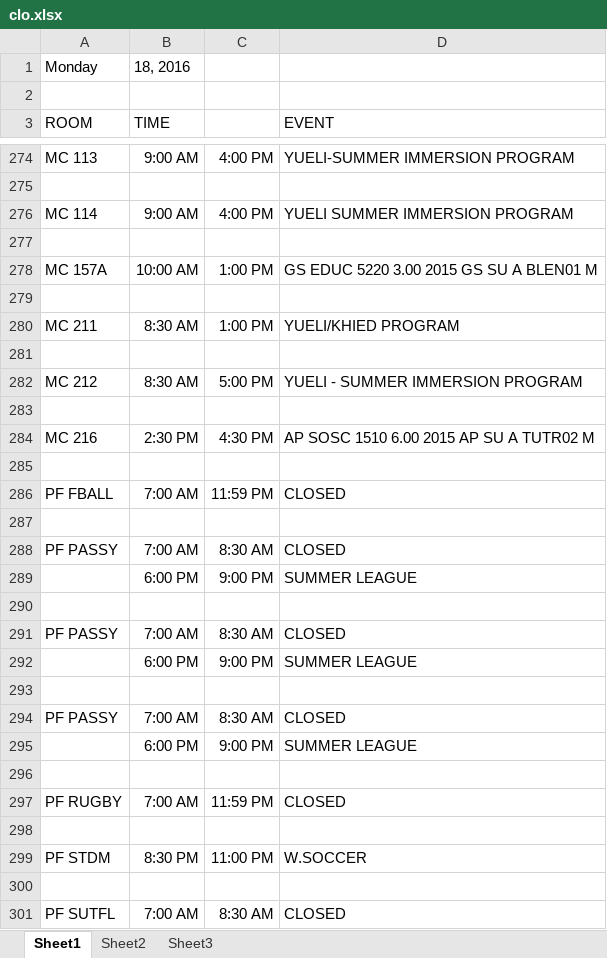
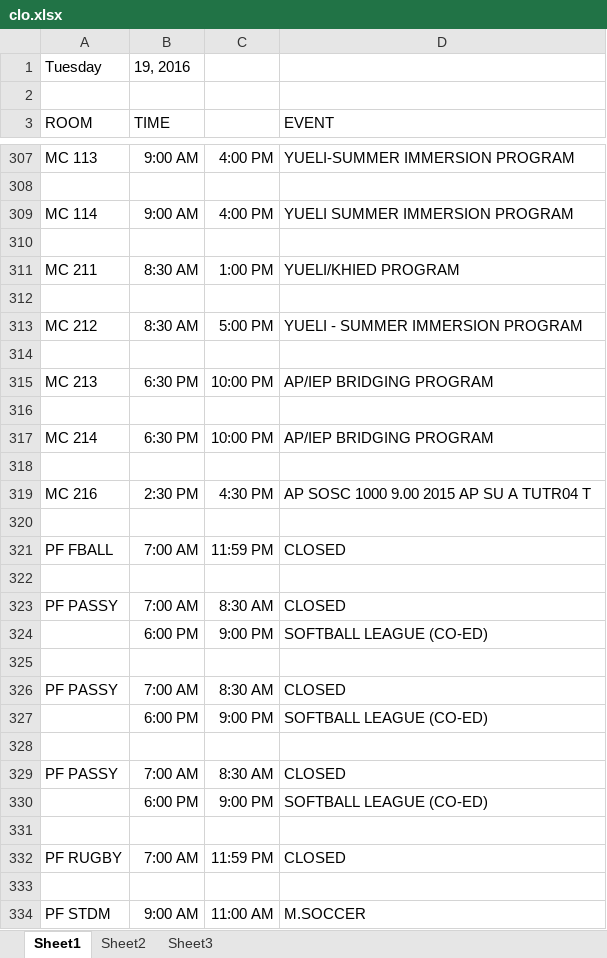
Before and after one commit to jhanperera/ClassOpsLogCreator, an Excel workbook: clo.xlsx, sheet Sheet1, drawn as a sheet; only a part is shown, gaps mark what is left out; the shorter side is filled out with more unchanged rows; values as stored, in another font and other column widths than the file's, no borders; removed rows and columns are numbered as before the commit, all else as after; the diff covers the shown part only; the diff names each change by its address in the sheet, - before the commit and + after, or states it on an @@ line.

```diff
--- a/clo.xlsx (sheet Sheet1)
+++ b/clo.xlsx (sheet Sheet1)
-row 1: Monday | 18, 2016
+row 1: Tuesday | 19, 2016
-row 278: MC 157A | 10:00 AM | 1:00 PM | GS EDUC 5220 3.00 2015 GS SU A BLEN01 M
-row 279: (empty)
+row 315: MC 213 | 6:30 PM | 10:00 PM | AP/IEP BRIDGING PROGRAM
+row 316: (empty)
+row 317: MC 214 | 6:30 PM | 10:00 PM | AP/IEP BRIDGING PROGRAM
+row 318: (empty)
-D319 (EVENT): AP SOSC 1510 6.00 2015 AP SU A TUTR02 M
+D319 (EVENT): AP SOSC 1000 9.00 2015 AP SU A TUTR04 T
-D324 (EVENT): SUMMER LEAGUE
+D324 (EVENT): SOFTBALL LEAGUE (CO-ED)
-D327 (EVENT): SUMMER LEAGUE
+D327 (EVENT): SOFTBALL LEAGUE (CO-ED)
-D330 (EVENT): SUMMER LEAGUE
+D330 (EVENT): SOFTBALL LEAGUE (CO-ED)
-B334 (TIME): 8:30 PM
+B334 (TIME): 9:00 AM
-C334: 11:00 PM
+C334: 11:00 AM
-D334 (EVENT): W.SOCCER
+D334 (EVENT): M.SOCCER
```
Also changed, not shown: 222 added rows, 136 removed rows, 1 moved row and 576 edited cells elsewhere in this sheet, Jeannine's log.xlsx, Raul's Log.xlsx, 1 other file.
